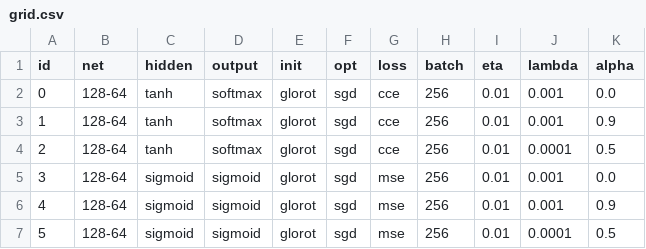
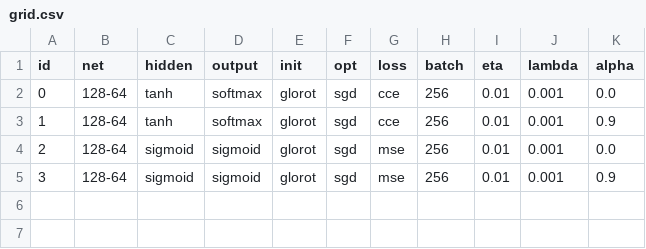
Before and after one commit to GwynnN7/NeuralNetwork, a CSV file: dataset/mnist/grid.csv, drawn as a sheet.

```diff
--- a/dataset/mnist/grid.csv
+++ b/dataset/mnist/grid.csv
@@ -3,5 +3,3 @@ id,net,hidden,output,init,opt,loss,batch,eta,lambda,alpha
 1,128-64,tanh,softmax,glorot,sgd,cce,256,0.01,0.001,0.9
-2,128-64,tanh,softmax,glorot,sgd,cce,256,0.01,0.0001,0.5
-3,128-64,sigmoid,sigmoid,glorot,sgd,mse,256,0.01,0.001,0.0
-4,128-64,sigmoid,sigmoid,glorot,sgd,mse,256,0.01,0.001,0.9
-5,128-64,sigmoid,sigmoid,glorot,sgd,mse,256,0.01,0.0001,0.5
+2,128-64,sigmoid,sigmoid,glorot,sgd,mse,256,0.01,0.001,0.0
+3,128-64,sigmoid,sigmoid,glorot,sgd,mse,256,0.01,0.001,0.9
```
Also changed, not shown: 8 other files.
